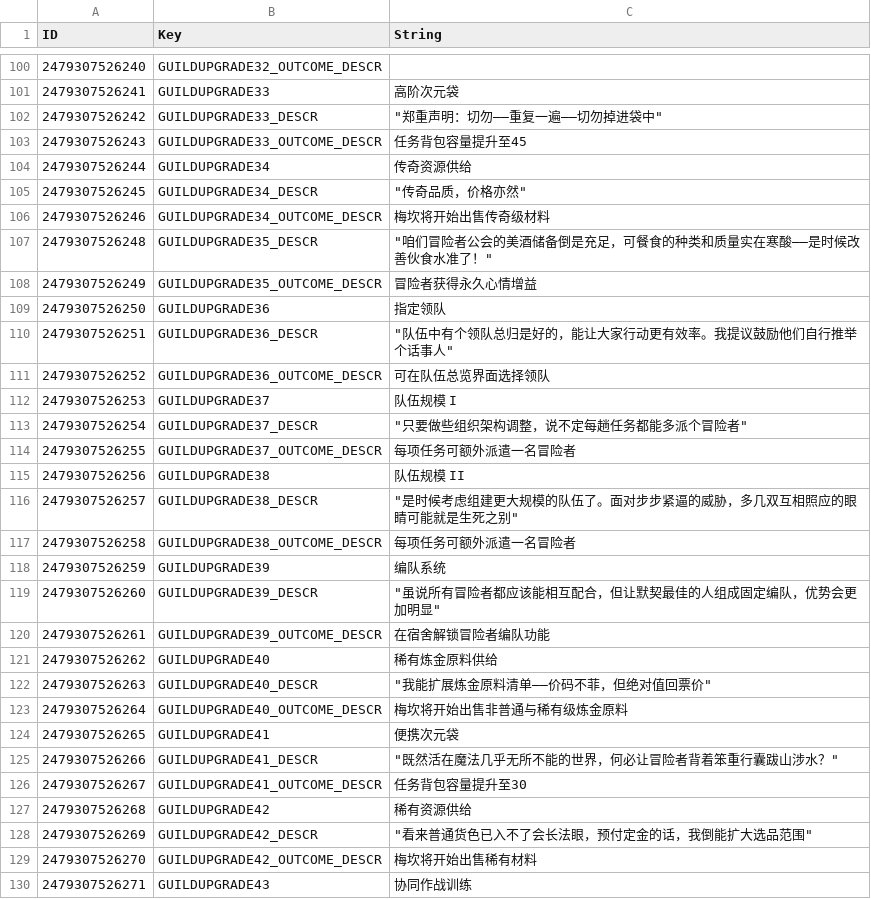
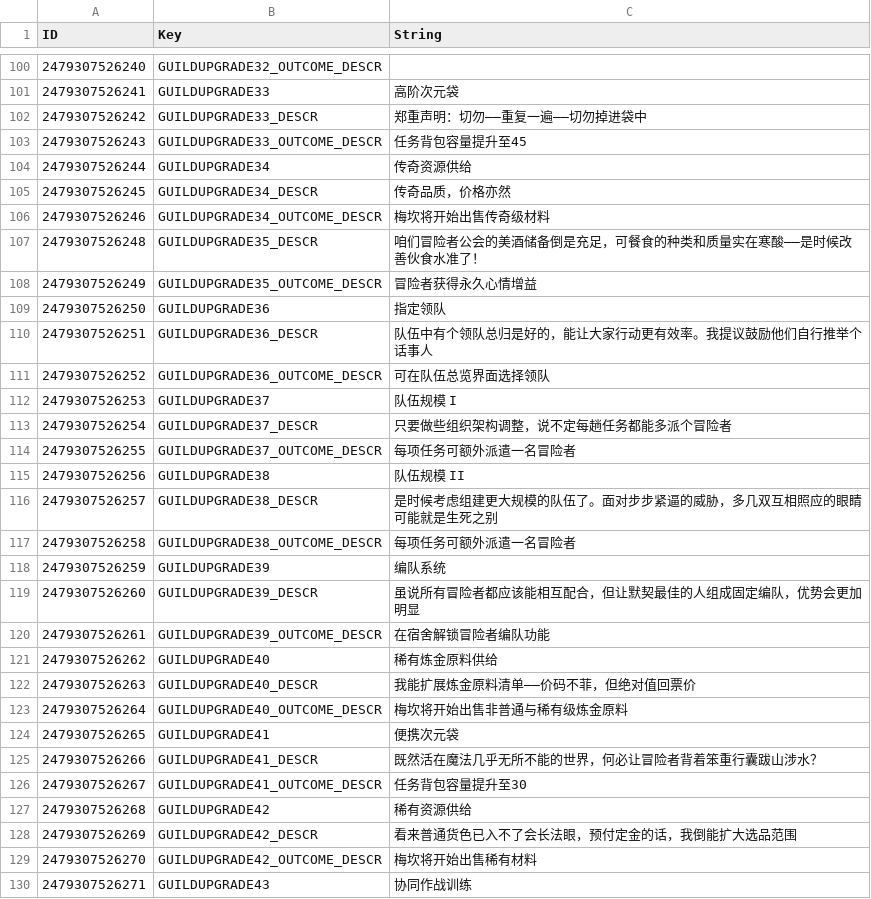
Before and after one commit to evantakami/Our-Adventurer-Guild-Chinese-Localization, a CSV file: CustomTranslation/GuildUpgrades.csv, drawn as a sheet; only a part is shown, gaps mark what is left out; the diff covers the shown part only.

```diff
--- a/CustomTranslation/GuildUpgrades.csv
+++ b/CustomTranslation/GuildUpgrades.csv
@@ -103,29 +103,29 @@
 2479307526241,GUILDUPGRADE33,高阶次元袋
-2479307526242,GUILDUPGRADE33_DESCR,"""郑重声明：切勿——重复一遍——切勿掉进袋中"""
+2479307526242,GUILDUPGRADE33_DESCR,郑重声明：切勿——重复一遍——切勿掉进袋中
 2479307526243,GUILDUPGRADE33_OUTCOME_DESCR,任务背包容量提升至45
 2479307526244,GUILDUPGRADE34,传奇资源供给
-2479307526245,GUILDUPGRADE34_DESCR,"""传奇品质，价格亦然"""
+2479307526245,GUILDUPGRADE34_DESCR,传奇品质，价格亦然
 2479307526246,GUILDUPGRADE34_OUTCOME_DESCR,梅坎将开始出售传奇级材料
-2479307526248,GUILDUPGRADE35_DESCR,"""咱们冒险者公会的美酒储备倒是充足，可餐食的种类和质量实在寒酸——是时候改善伙食水准了！"""
+2479307526248,GUILDUPGRADE35_DESCR,咱们冒险者公会的美酒储备倒是充足，可餐食的种类和质量实在寒酸——是时候改善伙食水准了！
 2479307526249,GUILDUPGRADE35_OUTCOME_DESCR,冒险者获得永久心情增益
 2479307526250,GUILDUPGRADE36,指定领队
-2479307526251,GUILDUPGRADE36_DESCR,"""队伍中有个领队总归是好的，能让大家行动更有效率。我提议鼓励他们自行推举个话事人"""
+2479307526251,GUILDUPGRADE36_DESCR,队伍中有个领队总归是好的，能让大家行动更有效率。我提议鼓励他们自行推举个话事人
 2479307526252,GUILDUPGRADE36_OUTCOME_DESCR,可在队伍总览界面选择领队
 2479307526253,GUILDUPGRADE37,队伍规模 I
-2479307526254,GUILDUPGRADE37_DESCR,"""只要做些组织架构调整，说不定每趟任务都能多派个冒险者"""
+2479307526254,GUILDUPGRADE37_DESCR,只要做些组织架构调整，说不定每趟任务都能多派个冒险者
 2479307526255,GUILDUPGRADE37_OUTCOME_DESCR,每项任务可额外派遣一名冒险者
 2479307526256,GUILDUPGRADE38,队伍规模 II
-2479307526257,GUILDUPGRADE38_DESCR,"""是时候考虑组建更大规模的队伍了。面对步步紧逼的威胁，多几双互相照应的眼睛可能就是生死之别"""
+2479307526257,GUILDUPGRADE38_DESCR,是时候考虑组建更大规模的队伍了。面对步步紧逼的威胁，多几双互相照应的眼睛可能就是生死之别
 2479307526258,GUILDUPGRADE38_OUTCOME_DESCR,每项任务可额外派遣一名冒险者
 2479307526259,GUILDUPGRADE39,编队系统
-2479307526260,GUILDUPGRADE39_DESCR,"""虽说所有冒险者都应该能相互配合，但让默契最佳的人组成固定编队，优势会更加明显"""
+2479307526260,GUILDUPGRADE39_DESCR,虽说所有冒险者都应该能相互配合，但让默契最佳的人组成固定编队，优势会更加明显
 2479307526261,GUILDUPGRADE39_OUTCOME_DESCR,在宿舍解锁冒险者编队功能
 2479307526262,GUILDUPGRADE40,稀有炼金原料供给
-2479307526263,GUILDUPGRADE40_DESCR,"""我能扩展炼金原料清单——价码不菲，但绝对值回票价"""
+2479307526263,GUILDUPGRADE40_DESCR,我能扩展炼金原料清单——价码不菲，但绝对值回票价
 2479307526264,GUILDUPGRADE40_OUTCOME_DESCR,梅坎将开始出售非普通与稀有级炼金原料
 2479307526265,GUILDUPGRADE41,便携次元袋
-2479307526266,GUILDUPGRADE41_DESCR,"""既然活在魔法几乎无所不能的世界，何必让冒险者背着笨重行囊跋山涉水？"""
+2479307526266,GUILDUPGRADE41_DESCR,既然活在魔法几乎无所不能的世界，何必让冒险者背着笨重行囊跋山涉水？
 2479307526267,GUILDUPGRADE41_OUTCOME_DESCR,任务背包容量提升至30
 2479307526268,GUILDUPGRADE42,稀有资源供给
-2479307526269,GUILDUPGRADE42_DESCR,"""看来普通货色已入不了会长法眼，预付定金的话，我倒能扩大选品范围"""
+2479307526269,GUILDUPGRADE42_DESCR,看来普通货色已入不了会长法眼，预付定金的话，我倒能扩大选品范围
 2479307526270,GUILDUPGRADE42_OUTCOME_DESCR,梅坎将开始出售稀有材料
```
Also changed, not shown: 43 edited cells elsewhere in this file.
